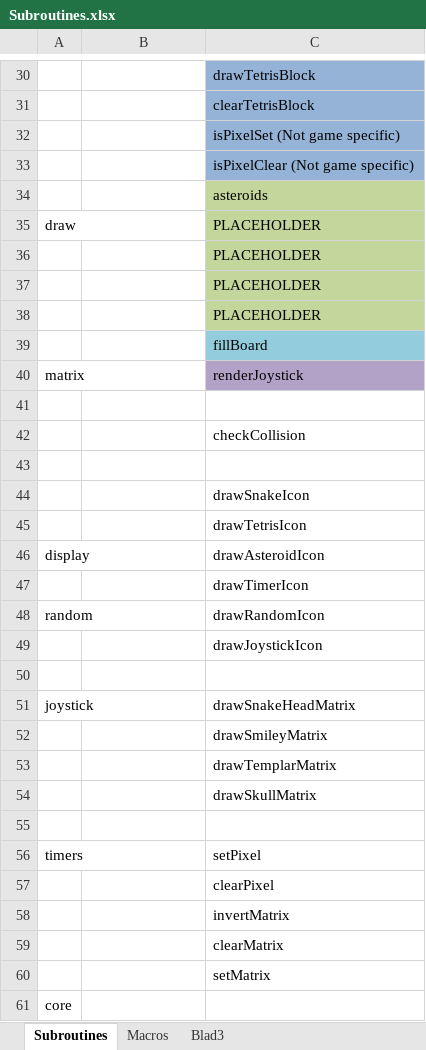
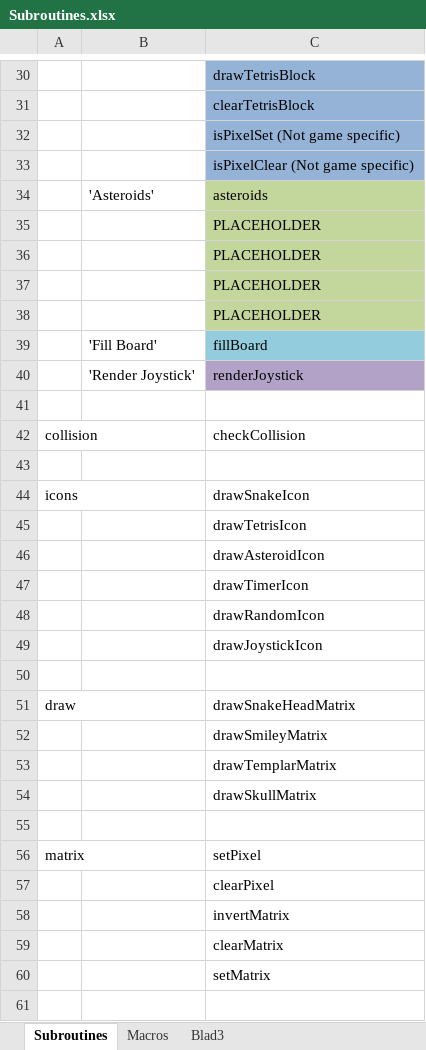
Before and after one commit to StefanTomesen/Arduino-Snake, an Excel workbook: Subroutines.xlsx, sheet Subroutines, drawn as a sheet; only a part is shown, gaps mark what is left out; the shorter side is filled out with more unchanged rows; values as stored, in another font and other column widths than the file's, no borders; removed rows and columns are numbered as before the commit, all else as after; the diff covers the shown part only; the diff names each change by its address in the sheet, - before the commit and + after, or states it on an @@ line.

Commit message:
Minor excel edits

```diff
--- a/Subroutines.xlsx (sheet Subroutines)
+++ b/Subroutines.xlsx (sheet Subroutines)
-B34: (empty)
+B34: 'Asteroids'
-row 35: draw |  | PLACEHOLDER
+row 38:  |  | PLACEHOLDER
-B39: (empty)
+B39: 'Fill Board'
-A40: matrix
+A40: (empty)
-B40: (empty)
+B40: 'Render Joystick'
-A42: (empty)
+A42: collision
-A44: (empty)
+A44: icons
-A46: display
+A46: (empty)
-A48: random
+A48: (empty)
-A51: joystick
+A51: draw
-A56: timers
+A56: matrix
-row 61: core
```
Also changed, not shown: 2 added rows, 1 removed row and 10 edited cells elsewhere in this sheet.
